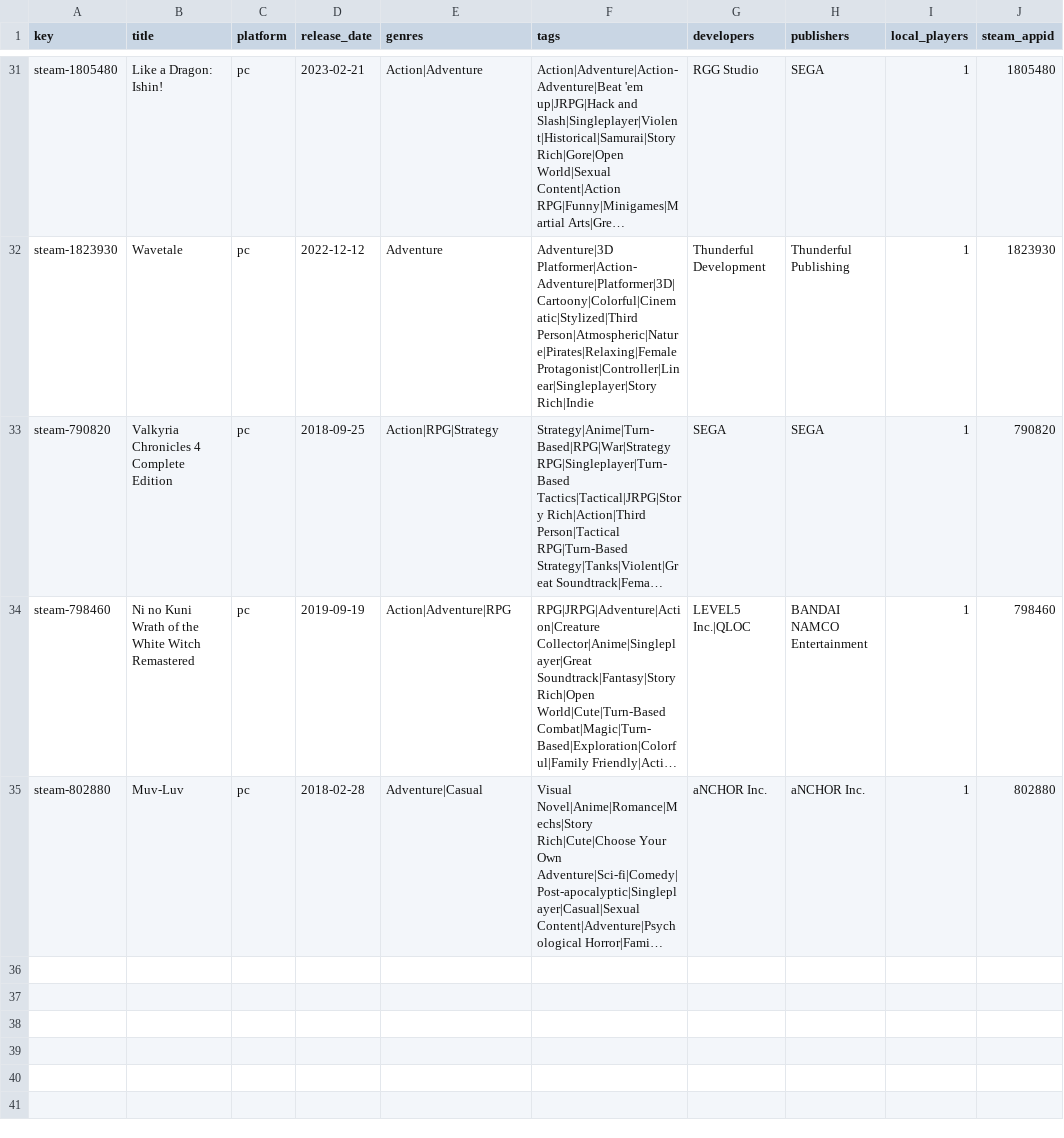
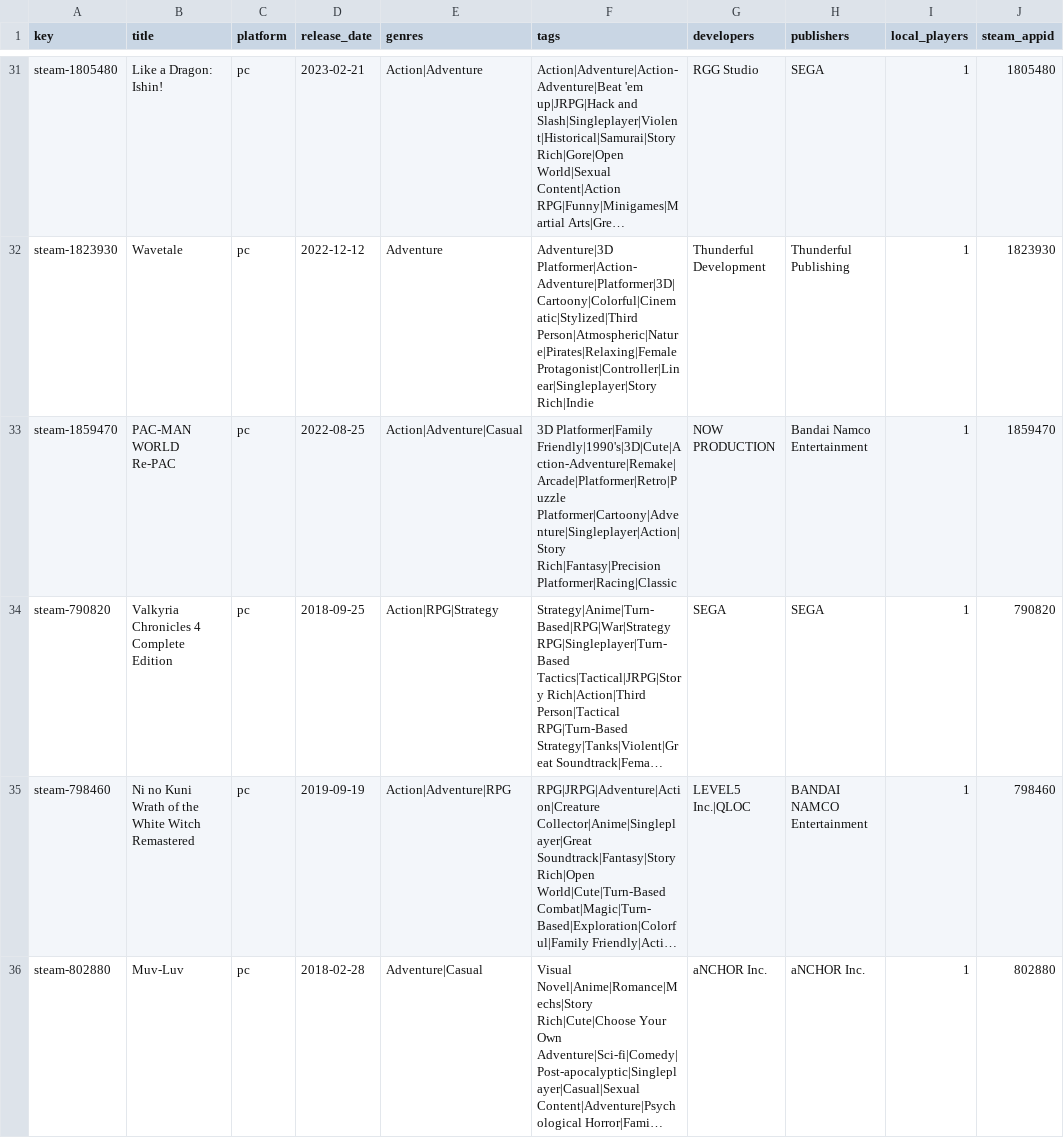
Before and after one commit to jeremybris/PlayOut-metadata, a CSV file: data/steam/00.csv, drawn as a sheet; only a part is shown, gaps mark what is left out; long unchanged cells end in …; the diff names each change by its address in the sheet, - before the commit and + after, or states it on an @@ line.

```diff
--- a/data/steam/00.csv
+++ b/data/steam/00.csv
+row 33: steam-1859470 | PAC-MAN WORLD Re-PAC | pc | 2022-08-25 | Action|Adventure|Casual | 3D Platformer|Family Friendly|1990's|3D|Cute|Action-Adventure|Remake|Arcade|Platformer|Retro|Puzzle Platformer|Cartoony|Adventure|Singleplayer|Action|Story Rich|Fantasy|Precision Platformer|Racing|Classic | NOW PRODUCTION | Bandai Namco Entertainment | 1 | 1859470
```
